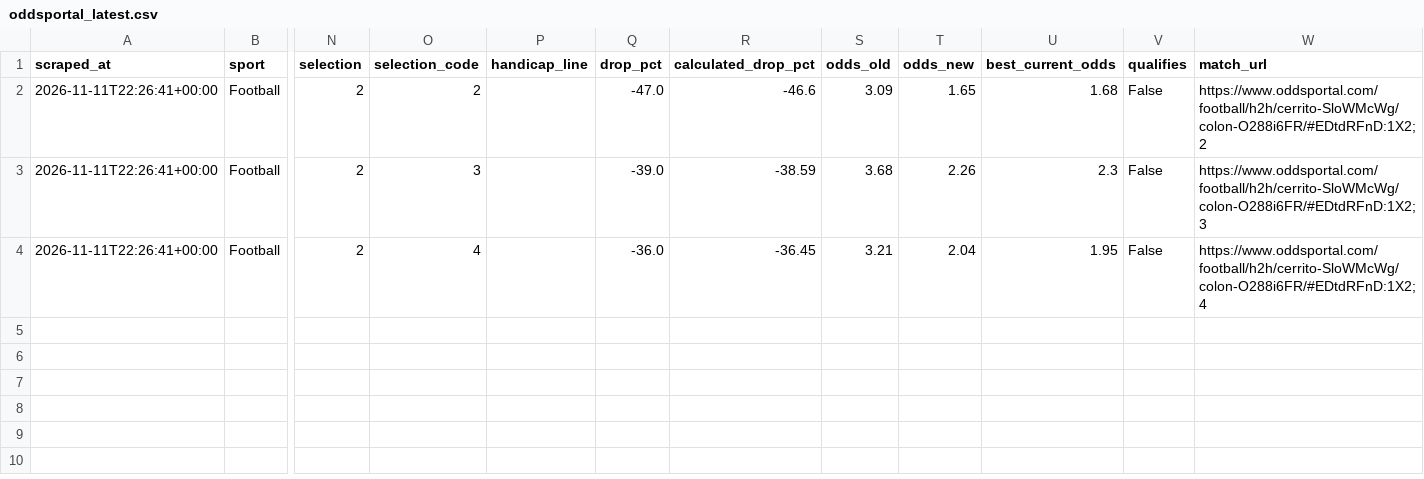
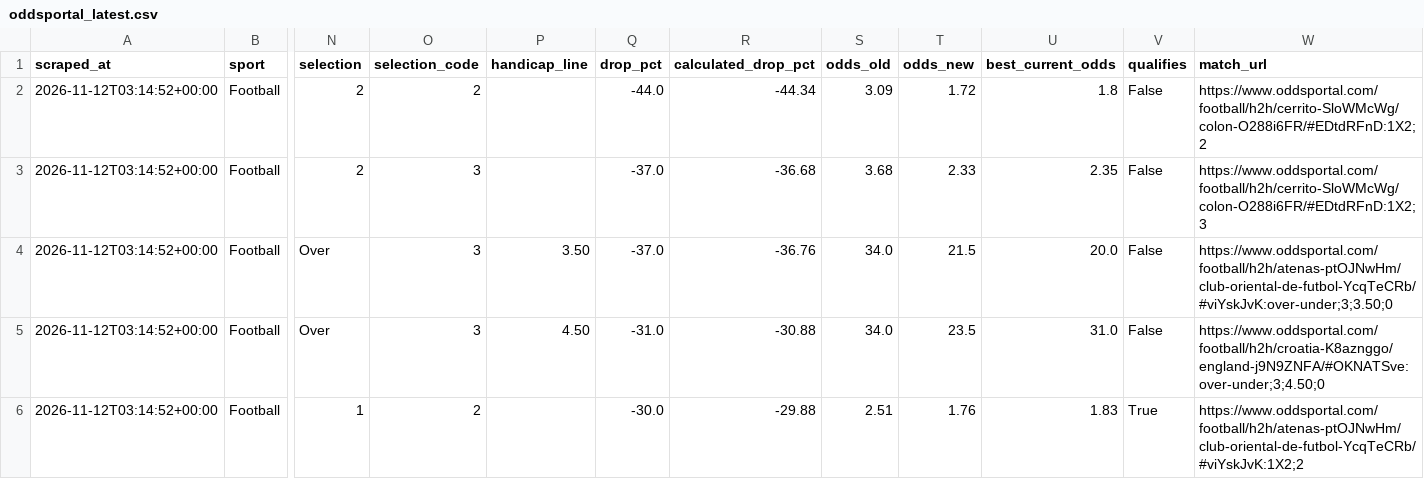
Before and after one commit to Yaretti/oddsportal-parser, a CSV file: data/oddsportal_latest.csv, drawn as a sheet; only a part is shown, gaps mark what is left out; removed rows and columns are numbered as before the commit, all else as after; rows hold the shown columns only; the diff names each change by its address in the sheet, - before the commit and + after, or states it on an @@ line.

```diff
--- a/data/oddsportal_latest.csv
+++ b/data/oddsportal_latest.csv
-A2:A3 (scraped_at): 2026-11-11T22:26:41+00:00
+A2:A3 (scraped_at): 2026-11-12T03:14:52+00:00
-Q2 (drop_pct): -47.0
+Q2 (drop_pct): -44.0
-R2 (calculated_drop_pct): -46.6
+R2 (calculated_drop_pct): -44.34
-T2 (odds_new): 1.65
+T2 (odds_new): 1.72
-U2 (best_current_odds): 1.68
+U2 (best_current_odds): 1.8
-Q3 (drop_pct): -39.0
+Q3 (drop_pct): -37.0
-R3 (calculated_drop_pct): -38.59
+R3 (calculated_drop_pct): -36.68
-T3 (odds_new): 2.26
+T3 (odds_new): 2.33
-U3 (best_current_odds): 2.3
+U3 (best_current_odds): 2.35
-row 4: 2026-11-11T22:26:41+00:00 | Football | 2 | 4 |  | -36.0 | -36.45 | 3.21 | 2.04 | 1.95 | False | https://www.oddsportal.com/football/h2h/cerrito-SloWMcWg/colon-O288i6FR/#EDtdRFnD:1X2;4
+row 4: 2026-11-12T03:14:52+00:00 | Football | Over | 3 | 3.50 | -37.0 | -36.76 | 34.0 | 21.5 | 20.0 | False | https://www.oddsportal.com/football/h2h/atenas-ptOJNwHm/club-oriental-de-futbol-YcqTeCRb/#viYskJvK:over-under;3;3.50;0
+row 5: 2026-11-12T03:14:52+00:00 | Football | Over | 3 | 4.50 | -31.0 | -30.88 | 34.0 | 23.5 | 31.0 | False | https://www.oddsportal.com/football/h2h/croatia-K8aznggo/england-j9N9ZNFA/#OKNATSve:over-under;3;4.50;0
+row 6: 2026-11-12T03:14:52+00:00 | Football | 1 | 2 |  | -30.0 | -29.88 | 2.51 | 1.76 | 1.83 | True | https://www.oddsportal.com/football/h2h/atenas-ptOJNwHm/club-oriental-de-futbol-YcqTeCRb/#viYskJvK:1X2;2
```
Also changed, not shown: data/oddsportal_history.csv, data/oddsportal_movement.csv, 3 other files.
